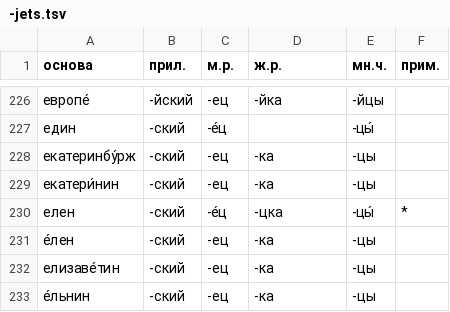
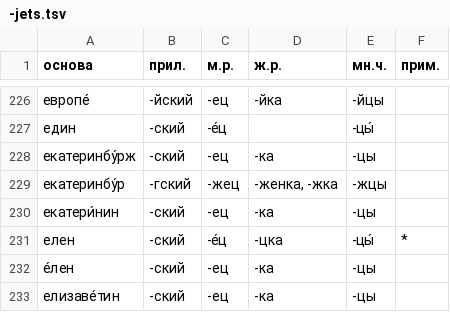
Before and after one commit to bzaar/demonyms, a TSV file: -jets.tsv, drawn as a sheet; only a part is shown, gaps mark what is left out; the shorter side is filled out with more unchanged rows.

Commit message:
екатеринбу́рГский

```diff
--- a/-jets.tsv
+++ b/-jets.tsv
@@ -228,2 +228,3 @@
 екатеринбу́рж	-ский	-ец	-ка	-цы	
+екатеринбу́р	-гский	-жец	-женка, -жка	-жцы	
 екатери́нин	-ский	-ец	-ка	-цы	
```
